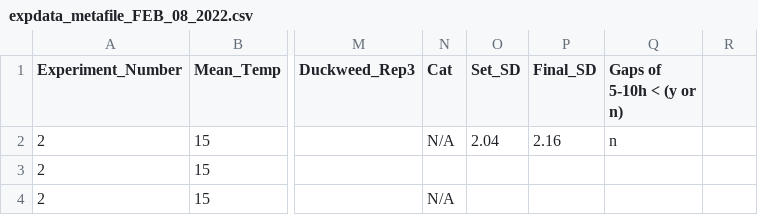
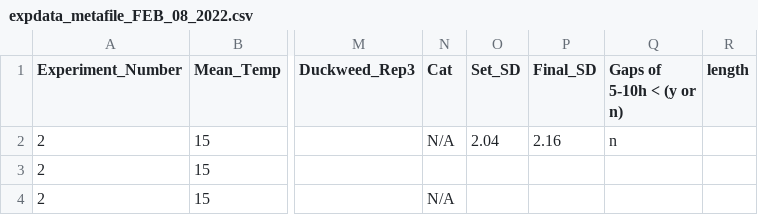
Before and after one commit to Cuddington-Lab/thermal-experiments, a CSV file: expdata_metafile_FEB_08_2022.csv, drawn as a sheet; only a part is shown, gaps mark what is left out; the diff names each change by its address in the sheet, - before the commit and + after, or states it on an @@ line.

Commit message:
added stats to most experiments except 38 and 27-29

```diff
--- a/expdata_metafile_FEB_08_2022.csv
+++ b/expdata_metafile_FEB_08_2022.csv
-R1: (empty)
+R1: length
```
Also changed, not shown: 2 other files.
